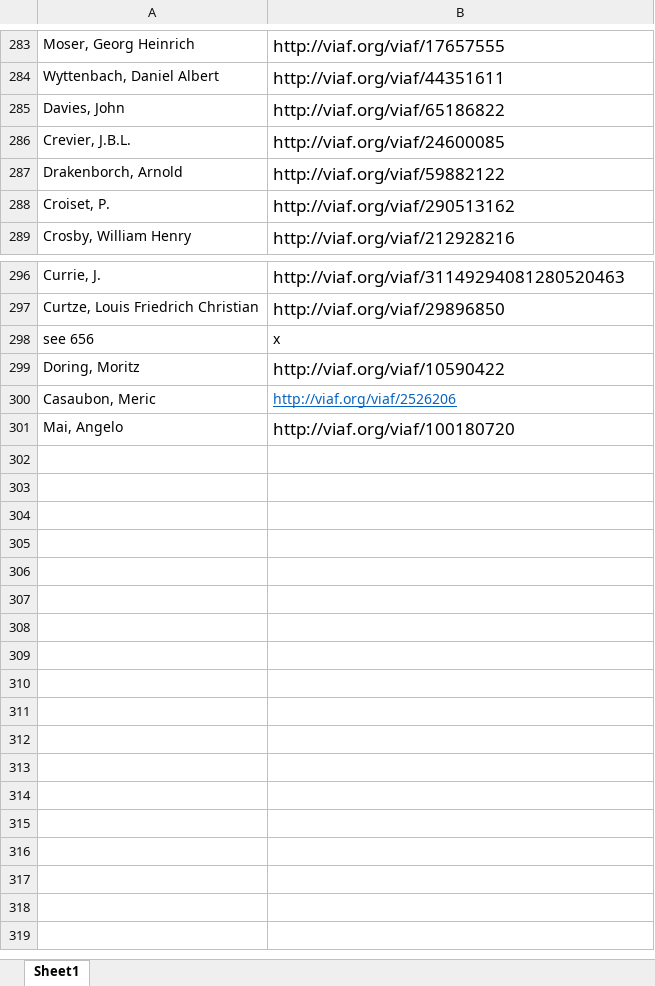
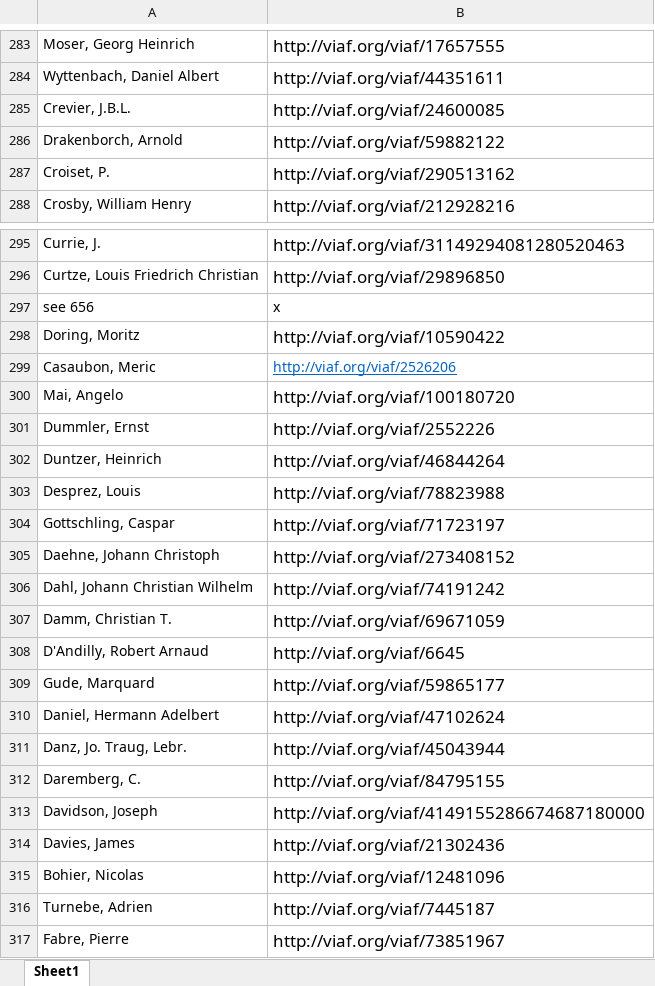
Before and after one commit to DigitalLatin/engelmann, an Excel workbook: authorities_to_be_added.xlsx, sheet Sheet1, drawn as a sheet; only a part is shown, gaps mark what is left out; values as stored, in another font and other column widths than the file's, no borders; removed rows and columns are numbered as before the commit, all else as after; the diff names each change by its address in the sheet, - before the commit and + after, or states it on an @@ line.

```diff
--- a/authorities_to_be_added.xlsx (sheet Sheet1)
+++ b/authorities_to_be_added.xlsx (sheet Sheet1)
-row 285: Davies, John | http://viaf.org/viaf/65186822
+row 301: Dummler, Ernst | http://viaf.org/viaf/2552226
+row 302: Duntzer, Heinrich | http://viaf.org/viaf/46844264
+row 303: Desprez, Louis | http://viaf.org/viaf/78823988
+row 304: Gottschling, Caspar | http://viaf.org/viaf/71723197
+row 305: Daehne, Johann Christoph | http://viaf.org/viaf/273408152
+row 306: Dahl, Johann Christian Wilhelm | http://viaf.org/viaf/74191242
+row 307: Damm, Christian T. | http://viaf.org/viaf/69671059
+row 308: D'Andilly, Robert Arnaud | http://viaf.org/viaf/6645
+row 309: Gude, Marquard | http://viaf.org/viaf/59865177
+row 310: Daniel, Hermann Adelbert | http://viaf.org/viaf/47102624
+row 311: Danz, Jo. Traug, Lebr. | http://viaf.org/viaf/45043944
+row 312: Daremberg, C. | http://viaf.org/viaf/84795155
+row 313: Davidson, Joseph | http://viaf.org/viaf/4149155286674687180000
+row 314: Davies, James | http://viaf.org/viaf/21302436
+row 315: Bohier, Nicolas | http://viaf.org/viaf/12481096
+row 316: Turnebe, Adrien | http://viaf.org/viaf/7445187
+row 317: Fabre, Pierre | http://viaf.org/viaf/73851967
```
Also changed, not shown: 1 other file.
